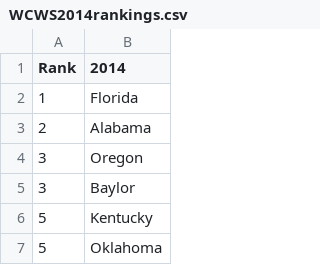
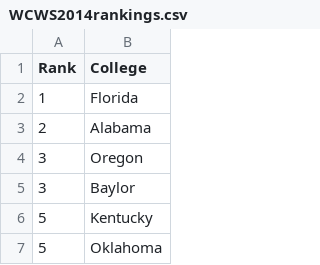
Before and after one commit to koeunlim/Capstone_Softball, a CSV file: Data/WCWSresults/WCWS2014rankings.csv (was WCWS results/WCWS2014rankings.csv), drawn as a sheet; only a part is shown.

```diff
--- a/WCWS results/WCWS2014rankings.csv
+++ b/Data/WCWSresults/WCWS2014rankings.csv
@@ -1,2 +1,2 @@
-Rank,2014
+Rank,College
 1,Florida
```
Also changed, not shown: Data/WCWSresults/WCWS2013rankings.csv, Data/WCWSresults/WCWS2016rankings.csv, 7 other files.
